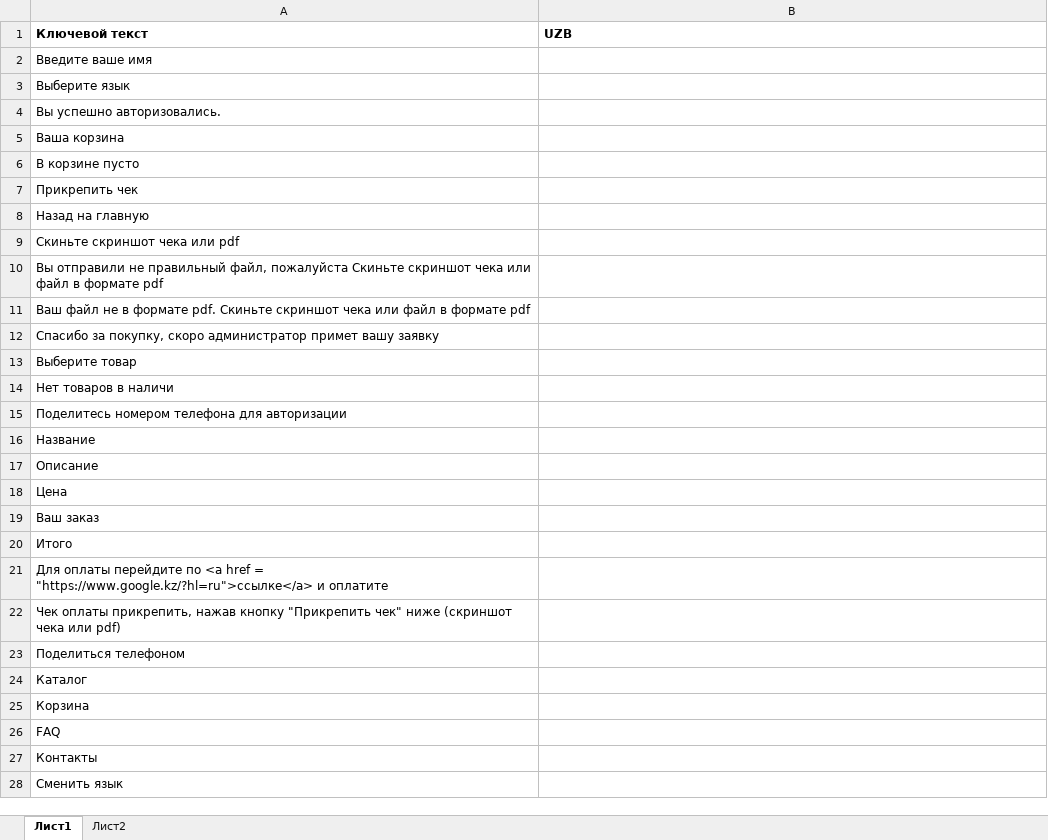
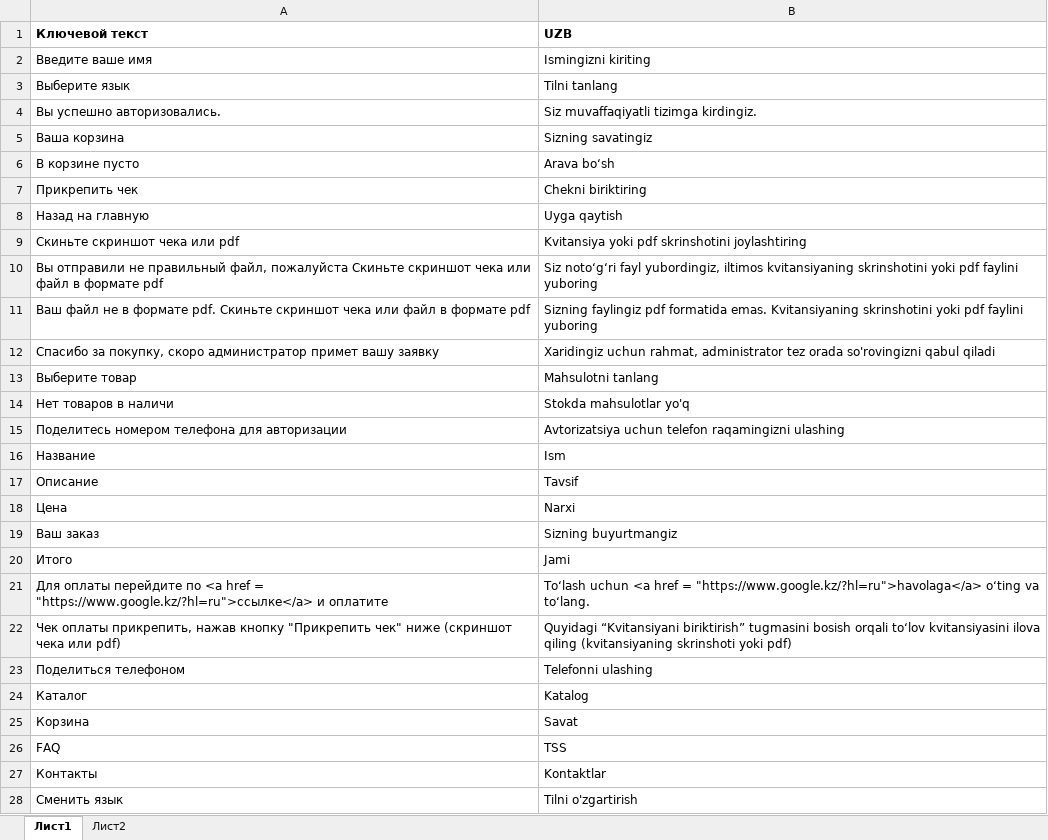
Before and after one commit to Deaspecty/Botik_Shop, an Excel workbook: tgbot/data/locales/local.xlsx, sheet Лист1, drawn as a sheet; only a part is shown; values as stored, in another font and other column widths than the file's, no borders; the diff covers the shown part only; the diff names each change by its address in the sheet, - before the commit and + after, or states it on an @@ line.

Commit message:
In this is commit, I was added FAQ and new button "coop" and updated dictionary from local

```diff
--- a/tgbot/data/locales/local.xlsx (sheet Лист1)
+++ b/tgbot/data/locales/local.xlsx (sheet Лист1)
-B2 (UZB): (empty)
+B2 (UZB): Ismingizni kiriting
-B3 (UZB): (empty)
+B3 (UZB): Tilni tanlang
-B4 (UZB): (empty)
+B4 (UZB): Siz muvaffaqiyatli tizimga kirdingiz.
-B5 (UZB): (empty)
+B5 (UZB): Sizning savatingiz
-B6 (UZB): (empty)
+B6 (UZB): Arava bo‘sh
-B7 (UZB): (empty)
+B7 (UZB): Chekni biriktiring
-B8 (UZB): (empty)
+B8 (UZB): Uyga qaytish
-B9 (UZB): (empty)
+B9 (UZB): Kvitansiya yoki pdf skrinshotini joylashtiring
-B10 (UZB): (empty)
+B10 (UZB): Siz noto‘g‘ri fayl yubordingiz, iltimos kvitansiyaning skrinshotini yoki pdf faylini yuboring
-B11 (UZB): (empty)
+B11 (UZB): Sizning faylingiz pdf formatida emas. Kvitansiyaning skrinshotini yoki pdf faylini yuboring
-B12 (UZB): (empty)
+B12 (UZB): Xaridingiz uchun rahmat, administrator tez orada so'rovingizni qabul qiladi
-B13 (UZB): (empty)
+B13 (UZB): Mahsulotni tanlang
-B14 (UZB): (empty)
+B14 (UZB): Stokda mahsulotlar yo'q
-B15 (UZB): (empty)
+B15 (UZB): Avtorizatsiya uchun telefon raqamingizni ulashing
-B16 (UZB): (empty)
+B16 (UZB): Ism
-B17 (UZB): (empty)
+B17 (UZB): Tavsif
-B18 (UZB): (empty)
+B18 (UZB): Narxi
-B19 (UZB): (empty)
+B19 (UZB): Sizning buyurtmangiz
-B20 (UZB): (empty)
+B20 (UZB): Jami
-B21 (UZB): (empty)
+B21 (UZB): Toʻlash uchun <a href = "https://www.google.kz/?hl=ru">havolaga</a> oʻting va toʻlang.
-B22 (UZB): (empty)
+B22 (UZB): Quyidagi “Kvitansiyani biriktirish” tugmasini bosish orqali toʻlov kvitansiyasini ilova qiling (kvitansiyaning skrinshoti yoki pdf)
-B23 (UZB): (empty)
+B23 (UZB): Telefonni ulashing
-B24 (UZB): (empty)
+B24 (UZB): Katalog
-B25 (UZB): (empty)
+B25 (UZB): Savat
-B26 (UZB): (empty)
+B26 (UZB): TSS
-B27 (UZB): (empty)
+B27 (UZB): Kontaktlar
-B28 (UZB): (empty)
+B28 (UZB): Tilni o'zgartirish
```
Also changed, not shown: 16 added rows, 1 removed row and 22 edited cells elsewhere in this sheet, 17 other files.
